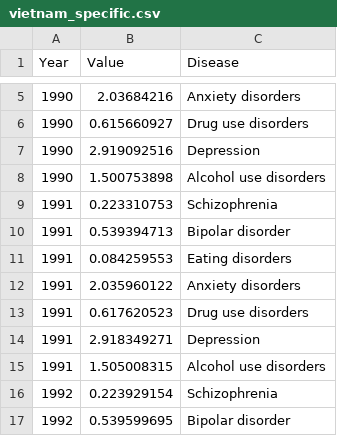
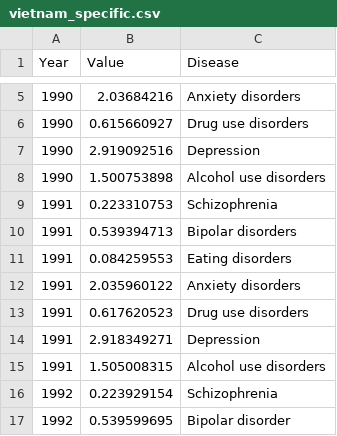
Before and after one commit to Nhathuy1305/Worldwide-mental-health-disorders-data-visualization, a CSV file: data/vietnam_specific.csv, drawn as a sheet; only a part is shown, gaps mark what is left out.

Commit message:
Add files via upload

```diff
--- a/data/vietnam_specific.csv
+++ b/data/vietnam_specific.csv
@@ -9,3 +9,3 @@
 1991,0.223310753,Schizophrenia
-1991,0.539394713,Bipolar disorder
+1991,0.539394713,Bipolar disorders
 1991,0.084259553,Eating disorders
```
